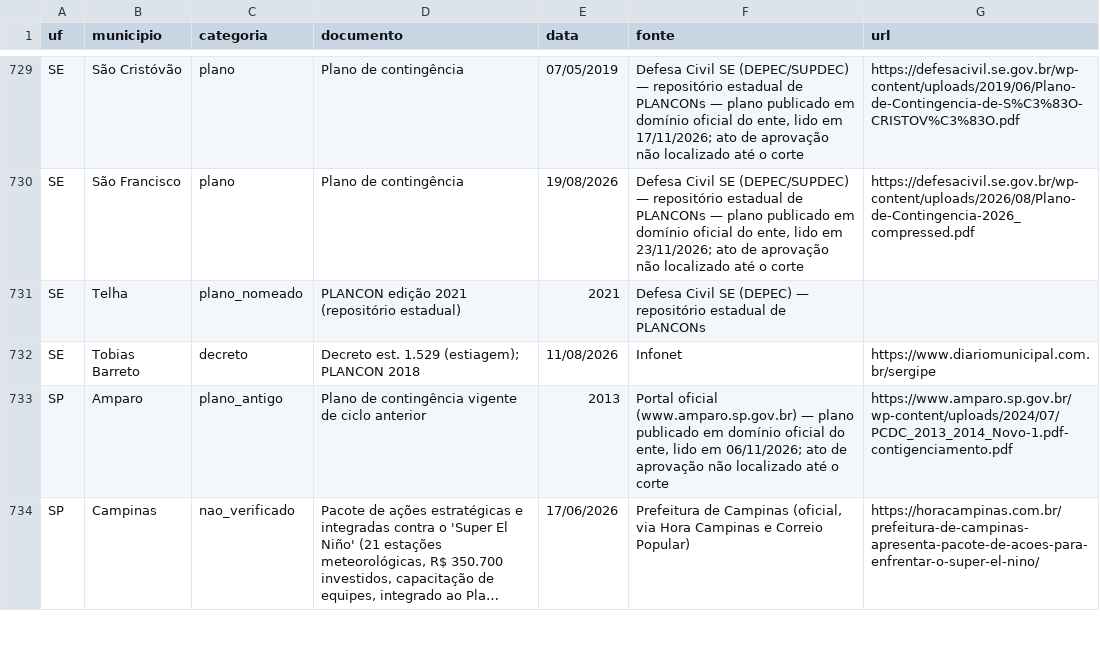
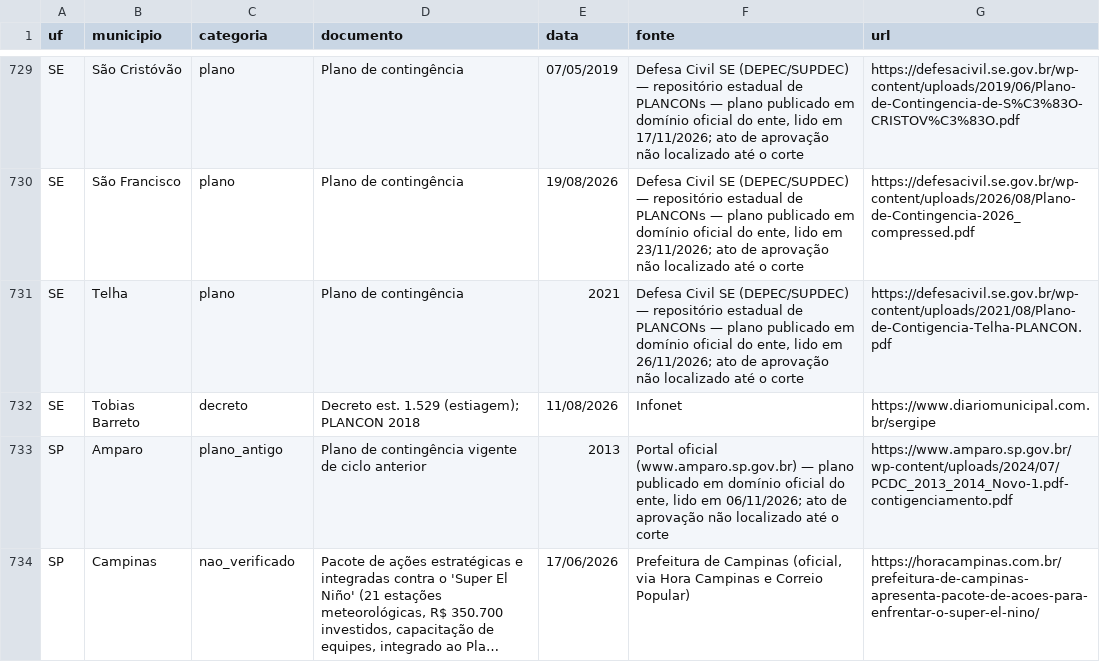
Before and after one commit to monitorelnino/monitorelnino, a CSV file: dados-abertos/municipios.csv, drawn as a sheet; only a part is shown, gaps mark what is left out; long unchanged cells end in ….

```diff
--- a/dados-abertos/municipios.csv
+++ b/dados-abertos/municipios.csv
@@ -730,3 +730,3 @@ SE,São Cristóvão,plano,Plano de contingência,07/05/2019,"Defesa Civil SE (DE
 SE,São Francisco,plano,Plano de contingência,19/08/2026,"Defesa Civil SE (DEPEC/SUPDEC) — repositório estadual de PLANCONs — plano publicado em domínio oficial do ente, lido em 23/11/2026; ato de aprovação não localizado até o corte",https://defesacivil.se.gov.br/wp-content/uploads/2026/08/Plano-de-Contingencia-2026_compressed.pdf
-SE,Telha,plano_nomeado,PLANCON edição 2021 (repositório estadual),2021,Defesa Civil SE (DEPEC) — repositório estadual de PLANCONs,
+SE,Telha,plano,Plano de contingência,2021,"Defesa Civil SE (DEPEC/SUPDEC) — repositório estadual de PLANCONs — plano publicado em domínio oficial do ente, lido em 26/11/2026; ato de aprovação não localizado até o corte",https://defesacivil.se.gov.br/wp-content/uploads/2021/08/Plano-de-Contigencia-Telha-PLANCON.pdf
 SE,Tobias Barreto,decreto,Decreto est. 1.529 (estiagem); PLANCON 2018,11/08/2026,Infonet,https://www.diariomunicipal.com.br/sergipe
```
Also changed, not shown: dados-abertos/historico_mudancas.csv, dados-abertos/indice.csv, 26 other files.
